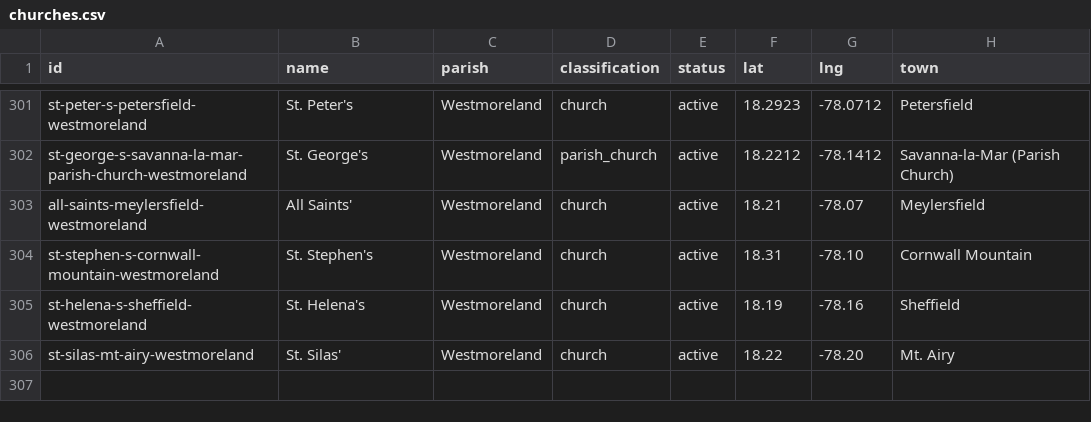
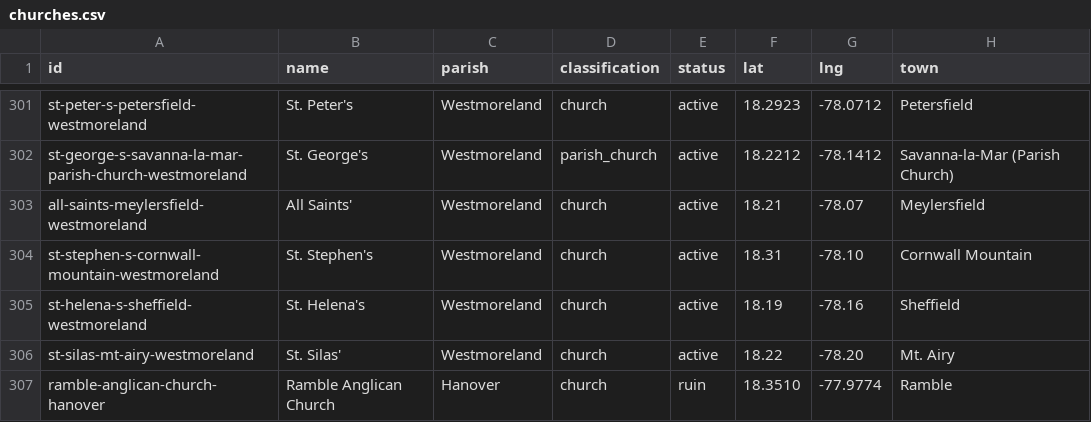
Before and after one commit to kwierenga/Anglican-Churches-in-Jamaica, a CSV file: data/churches.csv, drawn as a sheet; only a part is shown, gaps mark what is left out; the diff names each change by its address in the sheet, - before the commit and + after, or states it on an @@ line.

```diff
--- a/data/churches.csv
+++ b/data/churches.csv
+row 307: ramble-anglican-church-hanover | Ramble Anglican Church | Hanover | church | ruin | 18.3510 | -77.9774 | Ramble
```
Also changed, not shown: 2 other files.
